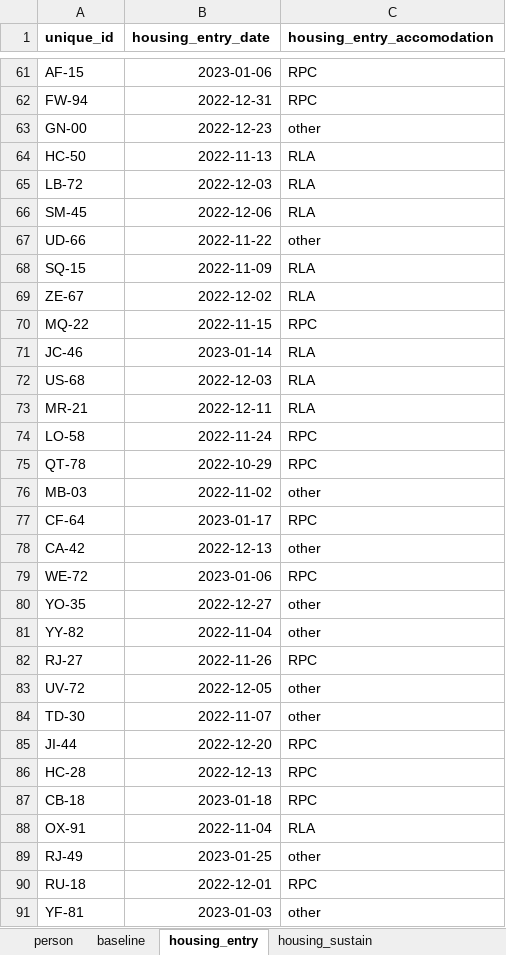
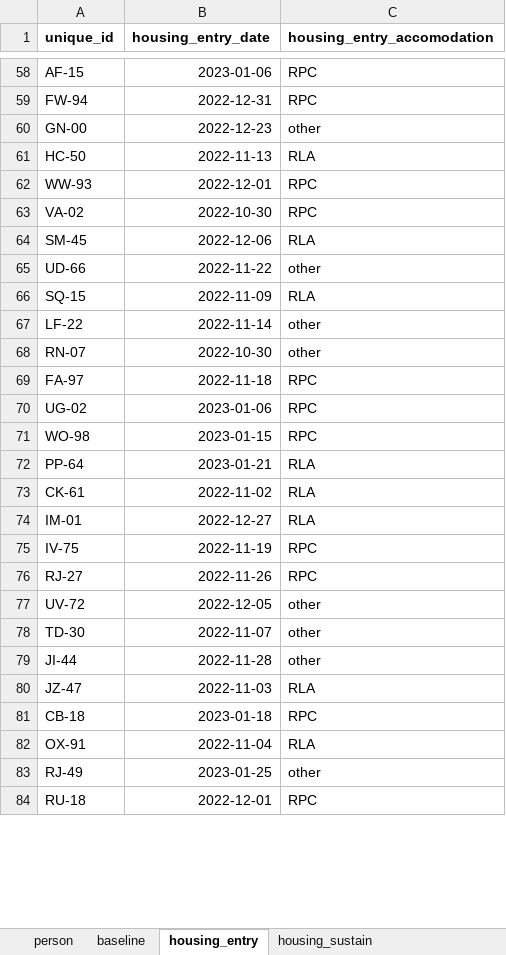
Before and after one commit to SocialFinanceDigitalLabs/RTOF-specification, an Excel workbook: assets/spec/samples/sample.xlsx, sheet housing_entry, drawn as a sheet; only a part is shown, gaps mark what is left out; values as stored, in another font and other column widths than the file's, no borders; removed rows and columns are numbered as before the commit, all else as after; the diff covers the shown part only; the diff names each change by its address in the sheet, - before the commit and + after, or states it on an @@ line.

```diff
--- a/assets/spec/samples/sample.xlsx (sheet housing_entry)
+++ b/assets/spec/samples/sample.xlsx (sheet housing_entry)
-row 65: LB-72 | 2022-12-03 | RLA
+row 62: WW-93 | 2022-12-01 | RPC
+row 63: VA-02 | 2022-10-30 | RPC
-row 69: ZE-67 | 2022-12-02 | RLA
+row 67: LF-22 | 2022-11-14 | other
+row 68: RN-07 | 2022-10-30 | other
-A69 (unique_id): MQ-22
+A69 (unique_id): FA-97
-B69 (housing_entry_date): 2022-11-15
+B69 (housing_entry_date): 2022-11-18
+row 70: UG-02 | 2023-01-06 | RPC
+row 71: WO-98 | 2023-01-15 | RPC
-A72 (unique_id): JC-46
+A72 (unique_id): PP-64
-B72 (housing_entry_date): 2023-01-14
+B72 (housing_entry_date): 2023-01-21
-A73 (unique_id): US-68
+A73 (unique_id): CK-61
-B73 (housing_entry_date): 2022-12-03
+B73 (housing_entry_date): 2022-11-02
-A74 (unique_id): MR-21
+A74 (unique_id): IM-01
-B74 (housing_entry_date): 2022-12-11
+B74 (housing_entry_date): 2022-12-27
-A75 (unique_id): LO-58
+A75 (unique_id): IV-75
-B75 (housing_entry_date): 2022-11-24
+B75 (housing_entry_date): 2022-11-19
-row 75: QT-78 | 2022-10-29 | RPC
-row 76: MB-03 | 2022-11-02 | other
-row 77: CF-64 | 2023-01-17 | RPC
-row 78: CA-42 | 2022-12-13 | other
-row 79: WE-72 | 2023-01-06 | RPC
-row 80: YO-35 | 2022-12-27 | other
-row 81: YY-82 | 2022-11-04 | other
-B79 (housing_entry_date): 2022-12-20
+B79 (housing_entry_date): 2022-11-28
-C79 (housing_entry_accomodation): RPC
+C79 (housing_entry_accomodation): other
-row 86: HC-28 | 2022-12-13 | RPC
+row 80: JZ-47 | 2022-11-03 | RLA
-row 91: YF-81 | 2023-01-03 | other
```
Also changed, not shown: 39 added rows, 38 removed rows and 67 edited cells elsewhere in this sheet, sheet baseline, sheet employment_entry, sheet integration_plan, sheet person, sheet employment_sustain, sheet employment_intermediate, 2 more sheets, assets/spec/specification-dimensions.xlsx, assets/spec/specification-records.xlsx, 13 other files.
